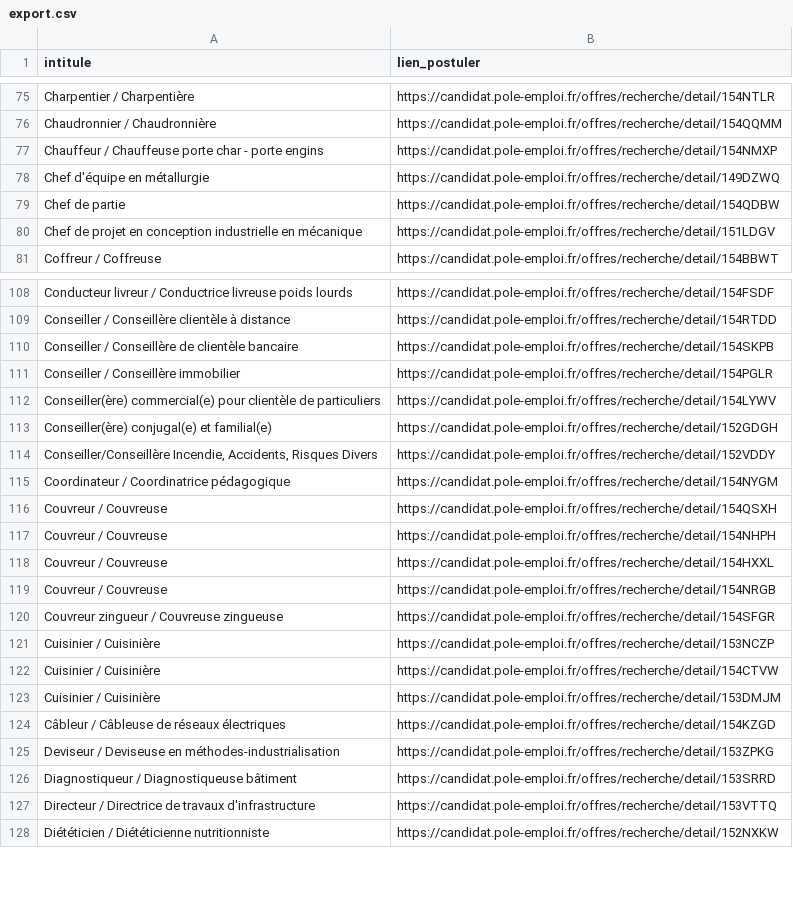
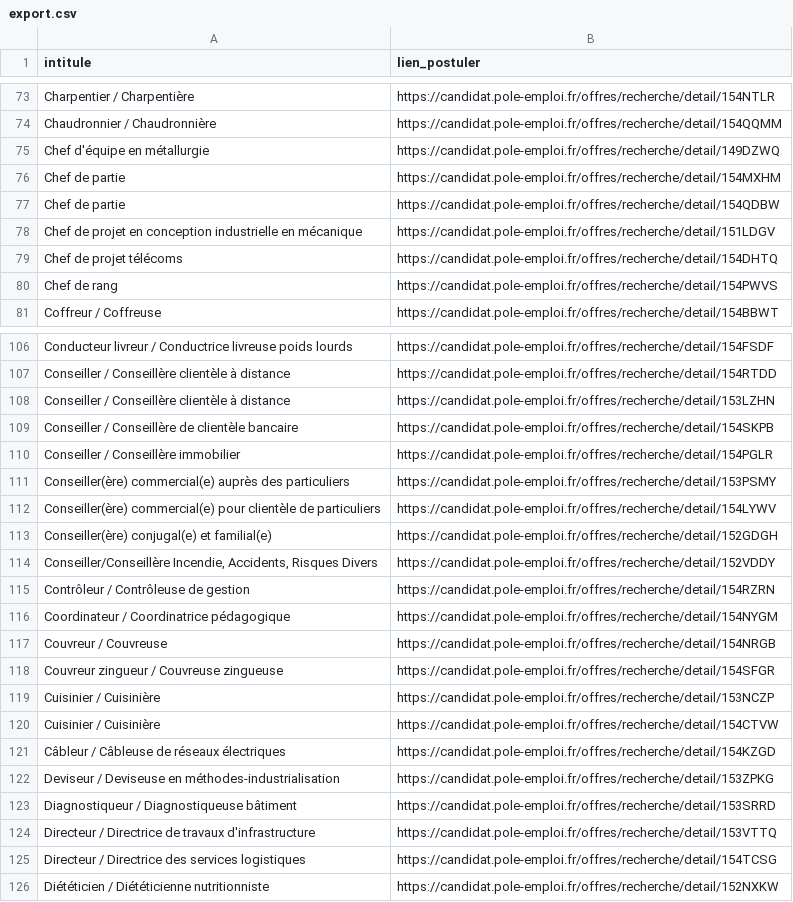
Before and after one commit to libkhadir/stats-tension-emploi-france, a CSV file: export.csv, drawn as a sheet; only a part is shown, gaps mark what is left out; the diff covers the shown part only.

Commit message:
feat: add results

```diff
--- a/export.csv
+++ b/export.csv
@@ -76,6 +74,8 @@ Charpentier / Charpentière,https://candidat.pole-emploi.fr/offres/recherche/det
 Chaudronnier / Chaudronnière,https://candidat.pole-emploi.fr/offres/recherche/detail/154QQMM
-Chauffeur / Chauffeuse porte char - porte engins,https://candidat.pole-emploi.fr/offres/recherche/detail/154NMXP
 Chef d'équipe en métallurgie,https://candidat.pole-emploi.fr/offres/recherche/detail/149DZWQ
+Chef de partie,https://candidat.pole-emploi.fr/offres/recherche/detail/154MXHM
 Chef de partie,https://candidat.pole-emploi.fr/offres/recherche/detail/154QDBW
 Chef de projet en conception industrielle en mécanique,https://candidat.pole-emploi.fr/offres/recherche/detail/151LDGV
+Chef de projet télécoms,https://candidat.pole-emploi.fr/offres/recherche/detail/154DHTQ
+Chef de rang,https://candidat.pole-emploi.fr/offres/recherche/detail/154PWVS
 Coffreur / Coffreuse,https://candidat.pole-emploi.fr/offres/recherche/detail/154BBWT
@@ -109,4 +107,6 @@ Conducteur livreur / Conductrice livreuse poids lourds,https://candidat.pole-emp
 Conseiller / Conseillère clientèle à distance,https://candidat.pole-emploi.fr/offres/recherche/detail/154RTDD
+Conseiller / Conseillère clientèle à distance,https://candidat.pole-emploi.fr/offres/recherche/detail/153LZHN
 Conseiller / Conseillère de clientèle bancaire,https://candidat.pole-emploi.fr/offres/recherche/detail/154SKPB
 Conseiller / Conseillère immobilier,https://candidat.pole-emploi.fr/offres/recherche/detail/154PGLR
+Conseiller(ère) commercial(e) auprès des particuliers,https://candidat.pole-emploi.fr/offres/recherche/detail/153PSMY
 Conseiller(ère) commercial(e) pour clientèle de particuliers,https://candidat.pole-emploi.fr/offres/recherche/detail/154LYWV
@@ -114,6 +114,4 @@ Conseiller(ère) conjugal(e) et familial(e),https://candidat.pole-emploi.fr/offr
 "Conseiller/Conseillère Incendie, Accidents, Risques Divers",https://candidat.pole-emploi.fr/offres/recherche/detail/152VDDY
+Contrôleur / Contrôleuse de gestion,https://candidat.pole-emploi.fr/offres/recherche/detail/154RZRN
 Coordinateur / Coordinatrice pédagogique,https://candidat.pole-emploi.fr/offres/recherche/detail/154NYGM
-Couvreur / Couvreuse,https://candidat.pole-emploi.fr/offres/recherche/detail/154QSXH
-Couvreur / Couvreuse,https://candidat.pole-emploi.fr/offres/recherche/detail/154NHPH
-Couvreur / Couvreuse,https://candidat.pole-emploi.fr/offres/recherche/detail/154HXXL
 Couvreur / Couvreuse,https://candidat.pole-emploi.fr/offres/recherche/detail/154NRGB
@@ -122,3 +120,2 @@ Cuisinier / Cuisinière,https://candidat.pole-emploi.fr/offres/recherche/detail/
 Cuisinier / Cuisinière,https://candidat.pole-emploi.fr/offres/recherche/detail/154CTVW
-Cuisinier / Cuisinière,https://candidat.pole-emploi.fr/offres/recherche/detail/153DMJM
 Câbleur / Câbleuse de réseaux électriques,https://candidat.pole-emploi.fr/offres/recherche/detail/154KZGD
@@ -127,2 +124,3 @@ Diagnostiqueur / Diagnostiqueuse bâtiment,https://candidat.pole-emploi.fr/offre
 Directeur / Directrice de travaux d'infrastructure,https://candidat.pole-emploi.fr/offres/recherche/detail/153VTTQ
+Directeur / Directrice des services logistiques,https://candidat.pole-emploi.fr/offres/recherche/detail/154TCSG
 Diététicien / Diététicienne nutritionniste,https://candidat.pole-emploi.fr/offres/recherche/detail/152NXKW
```
Also changed, not shown: 24 added rows, 24 removed rows and 3 edited cells elsewhere in this file.
